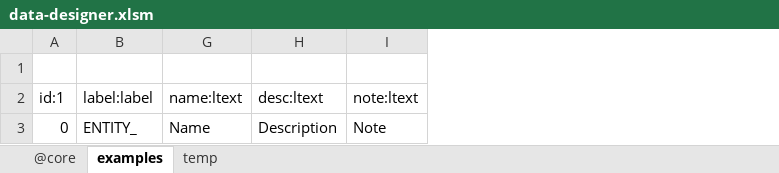
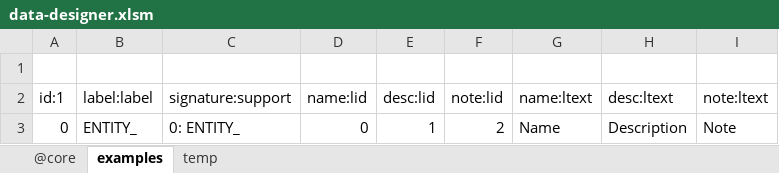
Before and after one commit to jacoby3210/cas-data-designer, an Excel workbook: dist/data-designer.xlsm, sheet examples, drawn as a sheet; values as stored, in another font and other column widths than the file's, no borders; table styles not drawn; the diff names each change by its address in the sheet, - before the commit and + after, or states it on an @@ line.

Commit message:
update: dist\data-designer.xmlm - add Module Editor support open reference table for view and edit source row.

```diff
--- a/dist/data-designer.xlsm (sheet examples)
+++ b/dist/data-designer.xlsm (sheet examples)
@@ column C (signature:support) unhidden, row 3: 0: ENTITY_ @@
@@ column D (name:lid) unhidden, row 3: 0 @@
@@ column E (desc:lid) unhidden, row 3: 1 @@
@@ column F (note:lid) unhidden, row 3: 2 @@
```
Also changed, not shown: sheet temp, sheet @core, hidden cells.
